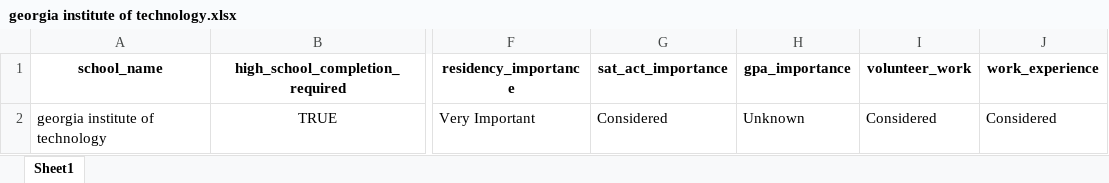
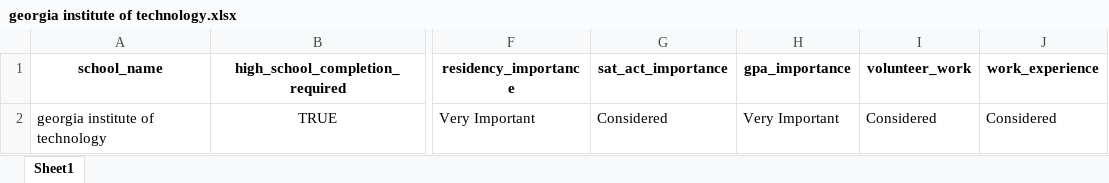
Before and after one commit to jineoni/dotori-data, an Excel workbook: output_cds/georgia institute of technology.xlsx, sheet Sheet1, drawn as a sheet; only a part is shown, gaps mark what is left out; values as stored, in another font and other column widths than the file's, no borders; the diff names each change by its address in the sheet, - before the commit and + after, or states it on an @@ line.

```diff
--- a/output_cds/georgia institute of technology.xlsx (sheet Sheet1)
+++ b/output_cds/georgia institute of technology.xlsx (sheet Sheet1)
-H2 (gpa_importance): Unknown
+H2 (gpa_importance): Very Important
```
Also changed, not shown: output_cds/new york university.xlsx, output_cds/university of georgia.xlsx, 56 other files.
